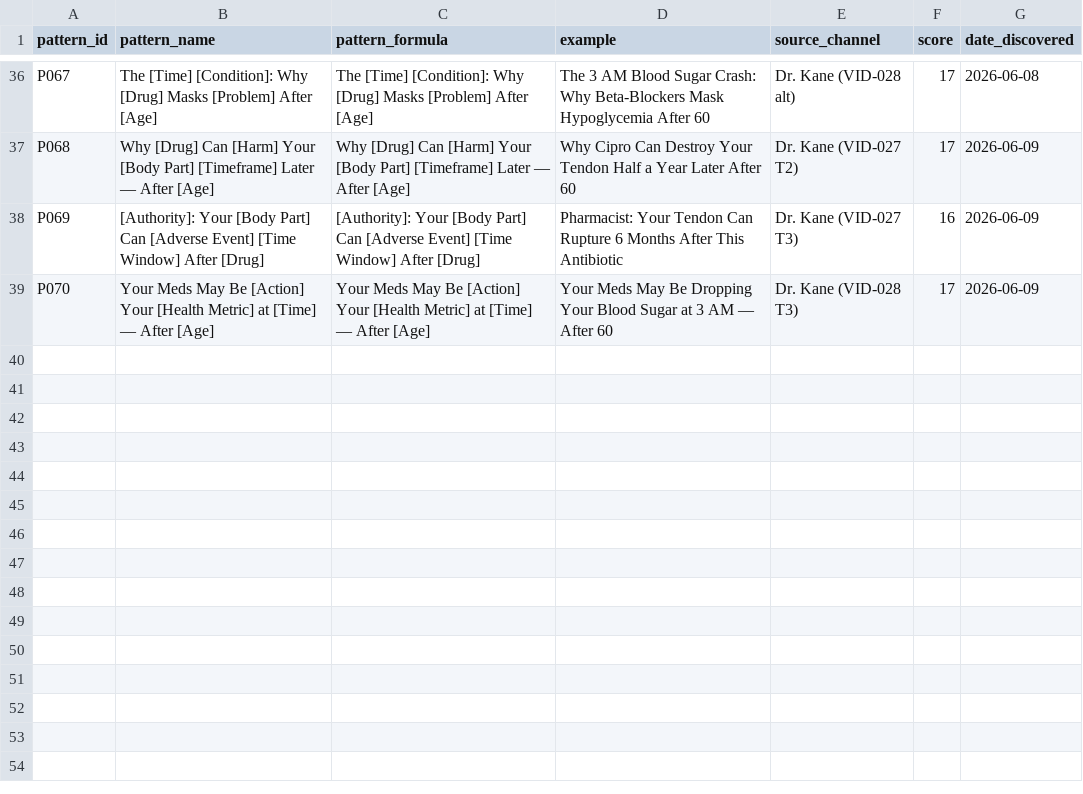
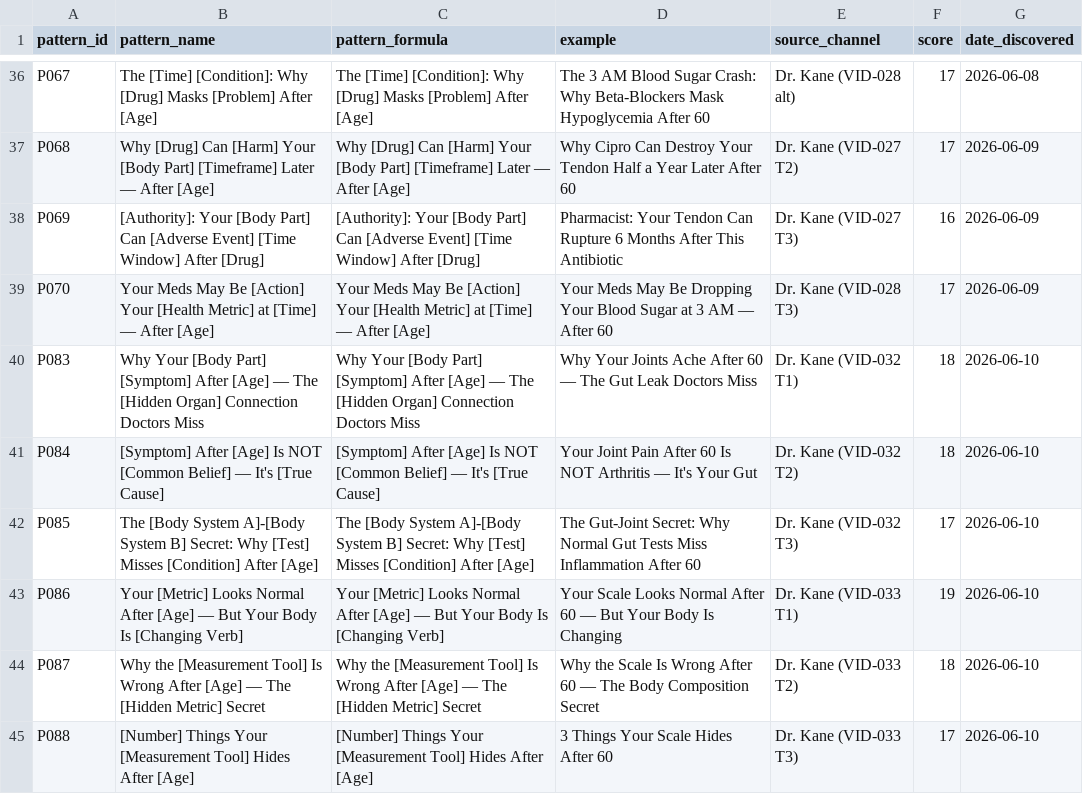
Before and after one commit to tanishkrai07/hermes-youtube-growth-os, a CSV file: memory/title_patterns.csv, drawn as a sheet; only a part is shown, gaps mark what is left out.

```diff
--- a/memory/title_patterns.csv
+++ b/memory/title_patterns.csv
@@ -39 +39,7 @@ P069,"[Authority]: Your [Body Part] Can [Adverse Event] [Time Window] After [Dru
 P070,"Your Meds May Be [Action] Your [Health Metric] at [Time] — After [Age]","Your Meds May Be [Action] Your [Health Metric] at [Time] — After [Age]","Your Meds May Be Dropping Your Blood Sugar at 3 AM — After 60",Dr. Kane (VID-028 T3),17,2026-06-09
+P083,"Why Your [Body Part] [Symptom] After [Age] — The [Hidden Organ] Connection Doctors Miss","Why Your [Body Part] [Symptom] After [Age] — The [Hidden Organ] Connection Doctors Miss","Why Your Joints Ache After 60 — The Gut Leak Doctors Miss",Dr. Kane (VID-032 T1),18,2026-06-10
+P084,"[Symptom] After [Age] Is NOT [Common Belief] — It's [True Cause]","[Symptom] After [Age] Is NOT [Common Belief] — It's [True Cause]","Your Joint Pain After 60 Is NOT Arthritis — It's Your Gut",Dr. Kane (VID-032 T2),18,2026-06-10
+P085,"The [Body System A]-[Body System B] Secret: Why [Test] Misses [Condition] After [Age]","The [Body System A]-[Body System B] Secret: Why [Test] Misses [Condition] After [Age]","The Gut-Joint Secret: Why Normal Gut Tests Miss Inflammation After 60",Dr. Kane (VID-032 T3),17,2026-06-10
+P086,"Your [Metric] Looks Normal After [Age] — But Your Body Is [Changing Verb]","Your [Metric] Looks Normal After [Age] — But Your Body Is [Changing Verb]","Your Scale Looks Normal After 60 — But Your Body Is Changing",Dr. Kane (VID-033 T1),19,2026-06-10
+P087,"Why the [Measurement Tool] Is Wrong After [Age] — The [Hidden Metric] Secret","Why the [Measurement Tool] Is Wrong After [Age] — The [Hidden Metric] Secret","Why the Scale Is Wrong After 60 — The Body Composition Secret",Dr. Kane (VID-033 T2),18,2026-06-10
+P088,"[Number] Things Your [Measurement Tool] Hides After [Age]","[Number] Things Your [Measurement Tool] Hides After [Age]","3 Things Your Scale Hides After 60",Dr. Kane (VID-033 T3),17,2026-06-10
```
Also changed, not shown: memory/competitor_watchlist.csv, memory/thumbnail_memory.csv, 14 other files.
